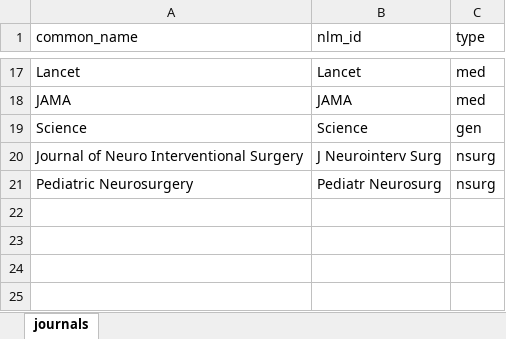
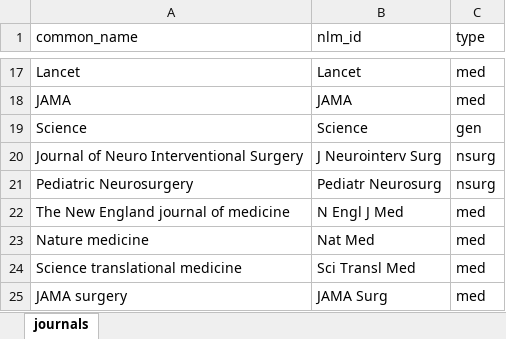
Before and after one commit to Bliz33333/ns_gender_project, an Excel workbook: journals.xlsx, sheet journals, drawn as a sheet; only a part is shown, gaps mark what is left out; values as stored, in another font and other column widths than the file's, no borders; the diff names each change by its address in the sheet, - before the commit and + after, or states it on an @@ line.

```diff
--- a/journals.xlsx (sheet journals)
+++ b/journals.xlsx (sheet journals)
+row 22: The New England journal of medicine | N Engl J Med | med
+row 23: Nature medicine | Nat Med | med
+row 24: Science translational medicine | Sci Transl Med | med
+row 25: JAMA surgery | JAMA Surg | med
```
Also changed, not shown: 6 other files.
